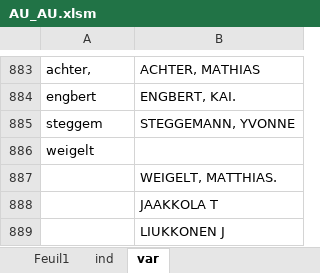
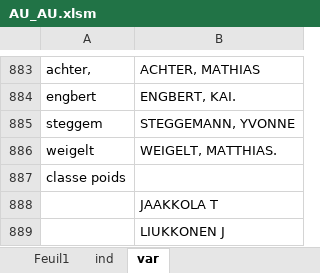
Before and after one commit to CassieChausse/BE-M1, an Excel workbook: Base de données/données/AU-AU/AU_AU.xlsm, sheet var, drawn as a sheet; only a part is shown, gaps mark what is left out; values as stored, in another font and other column widths than the file's, no borders; removed rows and columns are numbered as before the commit, all else as after; the diff names each change by its address in the sheet, - before the commit and + after, or states it on an @@ line.

```diff
--- a/Base de données/données/AU-AU/AU_AU.xlsm (sheet var)
+++ b/Base de données/données/AU-AU/AU_AU.xlsm (sheet var)
-B886: (empty)
+B886: WEIGELT, MATTHIAS.
-row 887:  | WEIGELT, MATTHIAS.
+row 887: classe poids
```
Also changed, not shown: sheet Feuil1, Base de données/insert into/AU_AU.xlsx, 5 other files.
